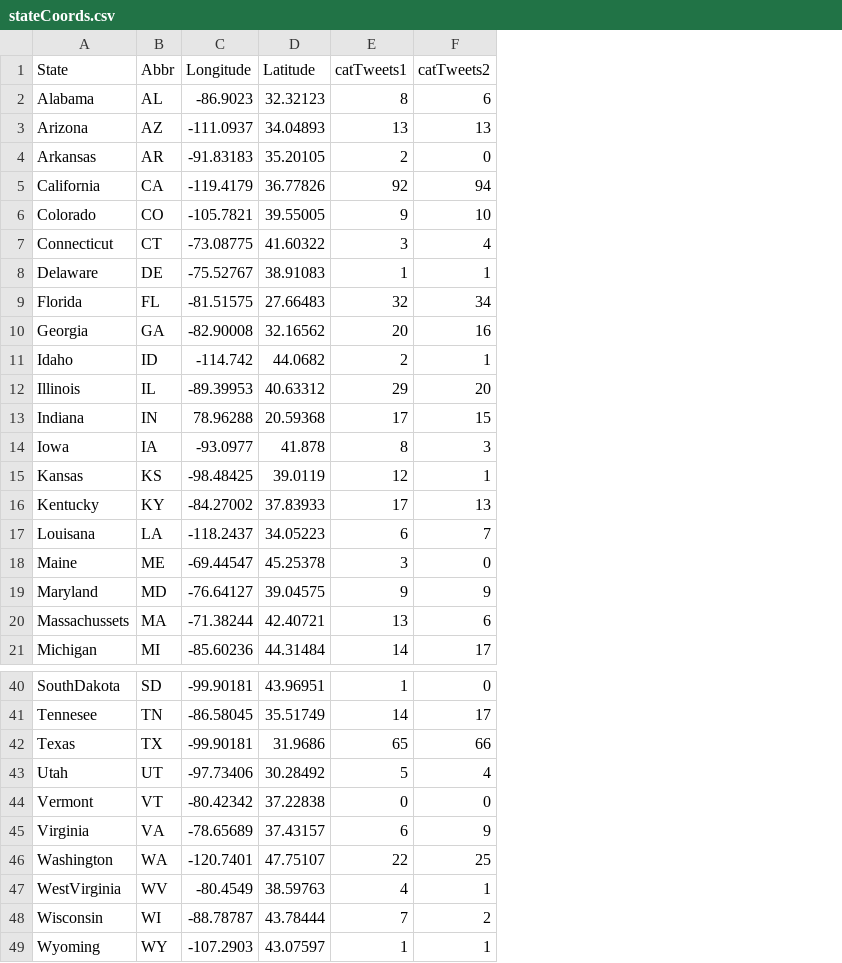
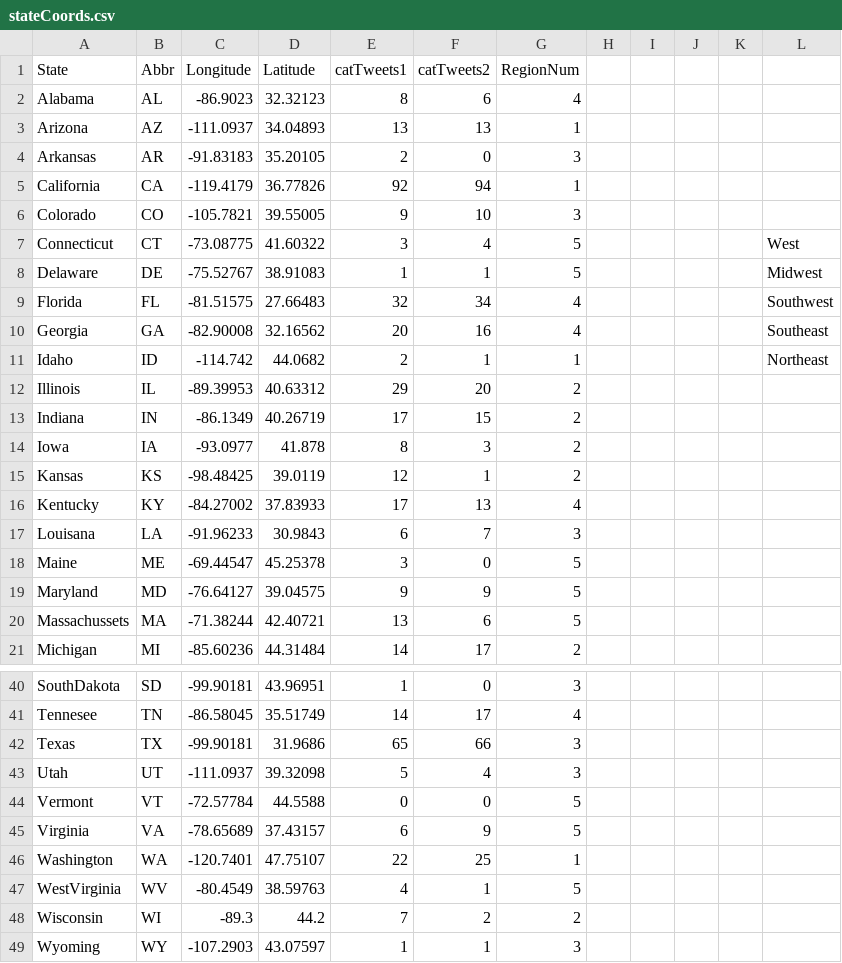
Before and after one commit to ktlawlor/Senior-Research, a CSV file: stateCoords.csv, drawn as a sheet; only a part is shown, gaps mark what is left out; the diff covers the shown part only; the diff names each change by its address in the sheet, - before the commit and + after, or states it on an @@ line.

```diff
--- a/stateCoords.csv
+++ b/stateCoords.csv
+column G (RegionNum), rows 2-21: 4 | 1 | 3 | 1 | 3 | 5 | 5 | 4 | 4 | 1 | 2 | 2 | 2 | 2 | 4 | 3 | 5 | 5 | 5 | 2; rows 40-49: 3 | 4 | 3 | 3 | 5 | 5 | 1 | 5 | 2 | 3
+column H, empty
+column I, empty
+column J, empty
+column K, empty
+column L, rows 7-11: West | Midwest | Southwest | Southeast | Northeast
-C13 (Longitude): 78.96288
+C13 (Longitude): -86.1349
-D13 (Latitude): 20.59368
+D13 (Latitude): 40.26719
-C17 (Longitude): -118.2437
+C17 (Longitude): -91.96233
-D17 (Latitude): 34.05223
+D17 (Latitude): 30.9843
-C43 (Longitude): -97.73406
+C43 (Longitude): -111.0937
-D43 (Latitude): 30.28492
+D43 (Latitude): 39.32098
-C44 (Longitude): -80.42342
+C44 (Longitude): -72.57784
-D44 (Latitude): 37.22838
+D44 (Latitude): 44.5588
-C48 (Longitude): -88.78787
+C48 (Longitude): -89.3
-D48 (Latitude): 43.78444
+D48 (Latitude): 44.2
```
Also changed, not shown: 4 edited cells elsewhere in this file, 8 other files.
